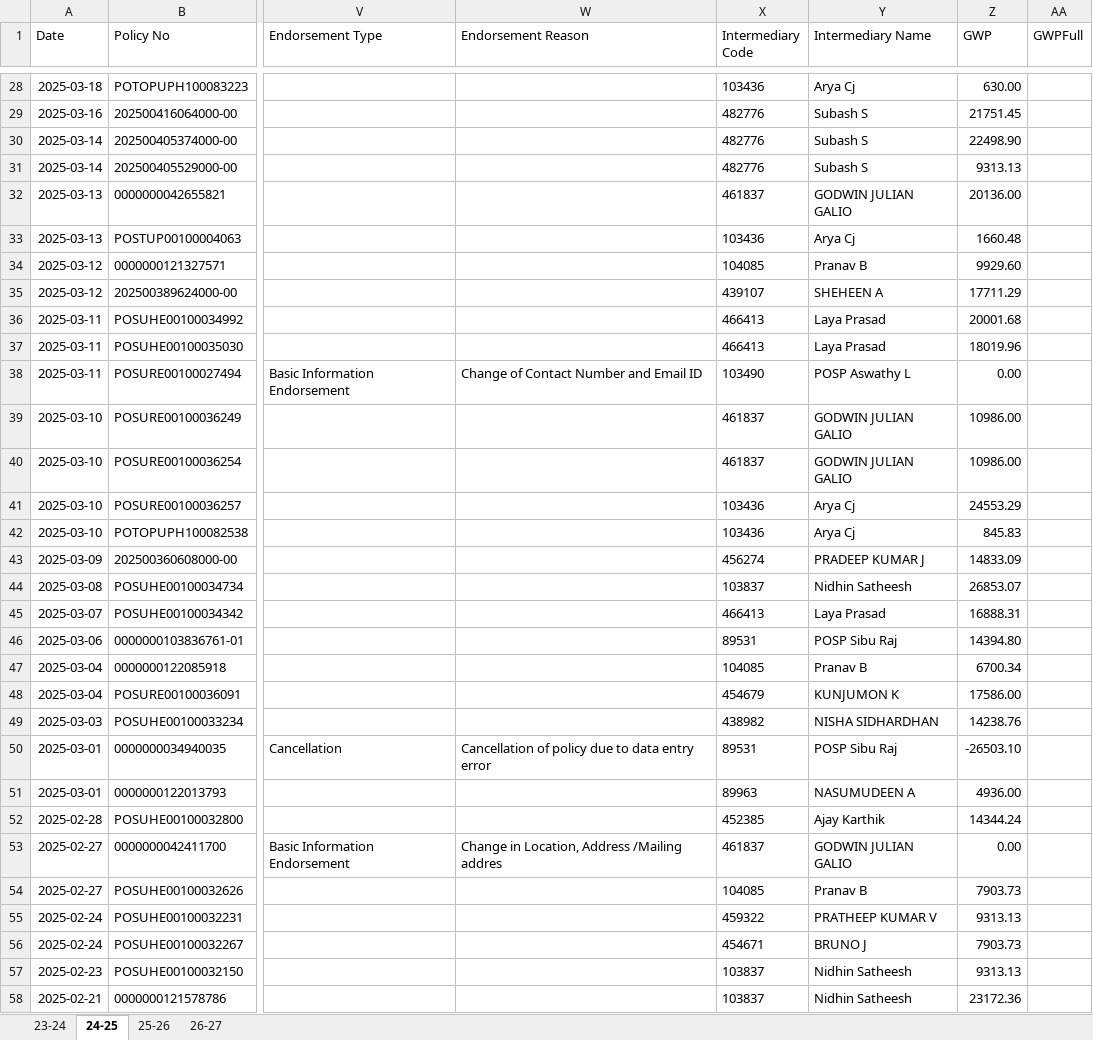
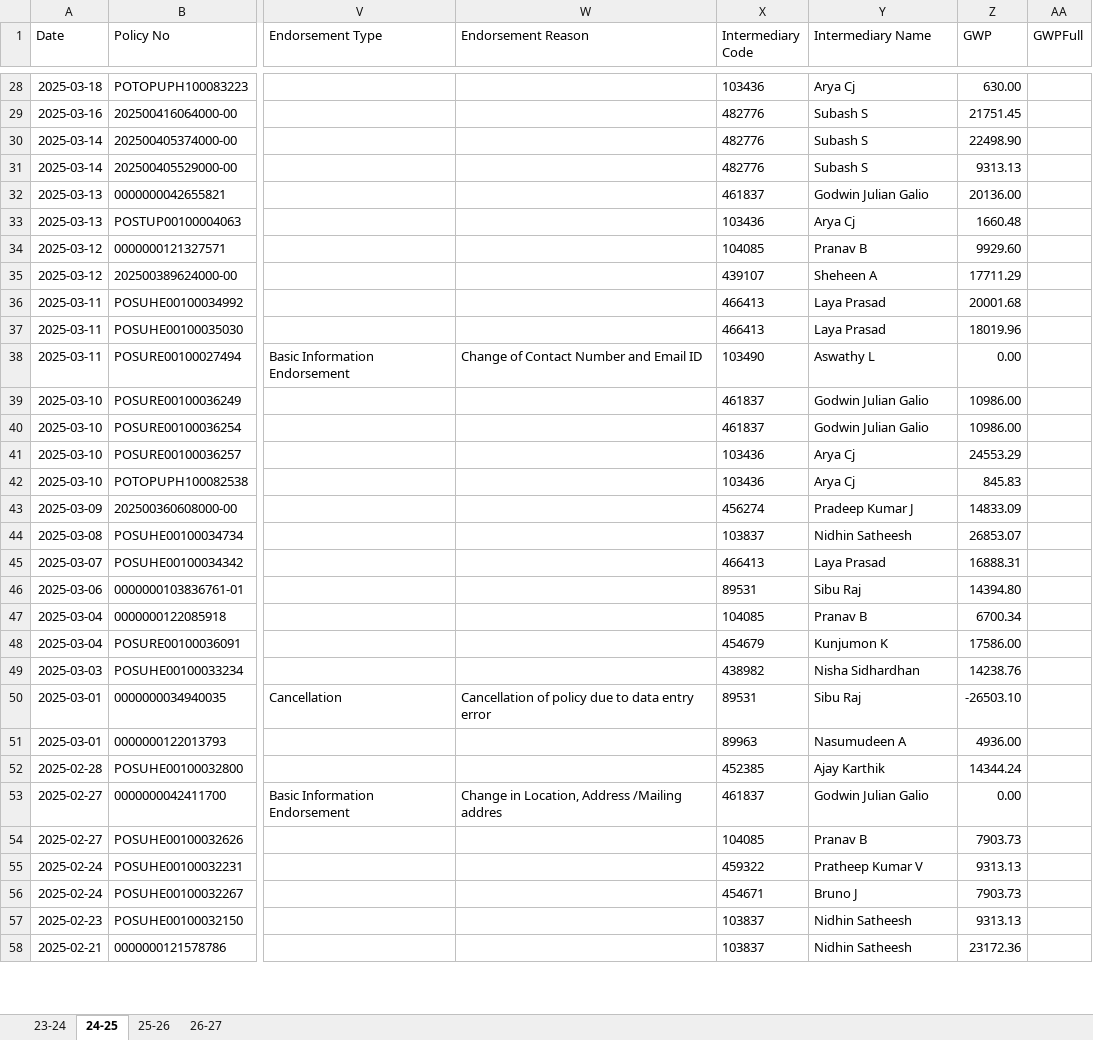
Before and after one commit to salesbuddysbi/Performance-testing, an Excel workbook: data.xlsx, sheet 24-25, drawn as a sheet; only a part is shown, gaps mark what is left out; values as stored, in another font and other column widths than the file's, no borders; the diff covers the shown part only; the diff names each change by its address in the sheet, - before the commit and + after, or states it on an @@ line.

```diff
--- a/data.xlsx (sheet 24-25)
+++ b/data.xlsx (sheet 24-25)
-Y32 (Intermediary Name): GODWIN JULIAN GALIO
+Y32 (Intermediary Name): Godwin Julian Galio
-Y35 (Intermediary Name): SHEHEEN A
+Y35 (Intermediary Name): Sheheen A
-Y38 (Intermediary Name): POSP Aswathy L
+Y38 (Intermediary Name): Aswathy L
-Y39:Y40 (Intermediary Name): GODWIN JULIAN GALIO
+Y39:Y40 (Intermediary Name): Godwin Julian Galio
-Y43 (Intermediary Name): PRADEEP KUMAR J
+Y43 (Intermediary Name): Pradeep Kumar J
-Y46 (Intermediary Name): POSP Sibu Raj
+Y46 (Intermediary Name): Sibu Raj
-Y48 (Intermediary Name): KUNJUMON K
+Y48 (Intermediary Name): Kunjumon K
-Y49 (Intermediary Name): NISHA SIDHARDHAN
+Y49 (Intermediary Name): Nisha Sidhardhan
-Y50 (Intermediary Name): POSP Sibu Raj
+Y50 (Intermediary Name): Sibu Raj
-Y51 (Intermediary Name): NASUMUDEEN A
+Y51 (Intermediary Name): Nasumudeen A
-Y53 (Intermediary Name): GODWIN JULIAN GALIO
+Y53 (Intermediary Name): Godwin Julian Galio
-Y55 (Intermediary Name): PRATHEEP KUMAR V
+Y55 (Intermediary Name): Pratheep Kumar V
-Y56 (Intermediary Name): BRUNO J
+Y56 (Intermediary Name): Bruno J
```
Also changed, not shown: 347 edited cells elsewhere in this sheet, sheet 26-27, sheet 25-26, sheet 23-24, hidden cells.
